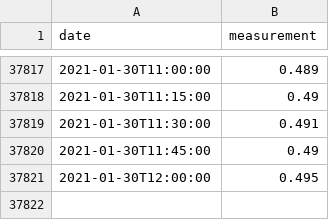
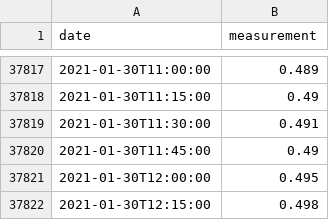
Before and after one commit to sgrieve/auto-chesswatch, a CSV file: data/2852TH-level-stage-i-15_min-mASD.csv, drawn as a sheet; only a part is shown, gaps mark what is left out; the diff names each change by its address in the sheet, - before the commit and + after, or states it on an @@ line.

```diff
--- a/data/2852TH-level-stage-i-15_min-mASD.csv
+++ b/data/2852TH-level-stage-i-15_min-mASD.csv
+row 37822: 2021-01-30T12:15:00 | 0.498
```
Also changed, not shown: data/278744TP-rainfall-tipping_bucket_raingauge-t-15_min-mm.csv, data/2859TH-level-downstage-i-15_min-mASD.csv, 15 other files.
